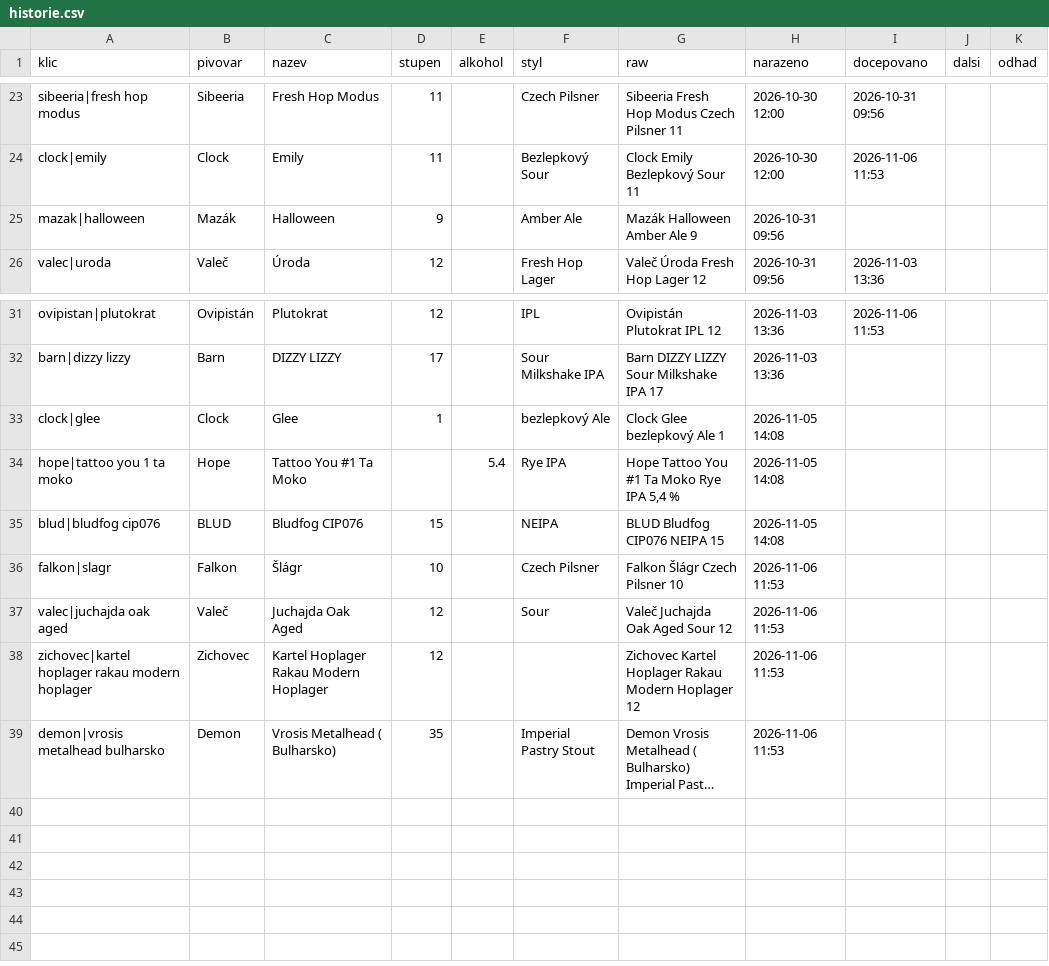
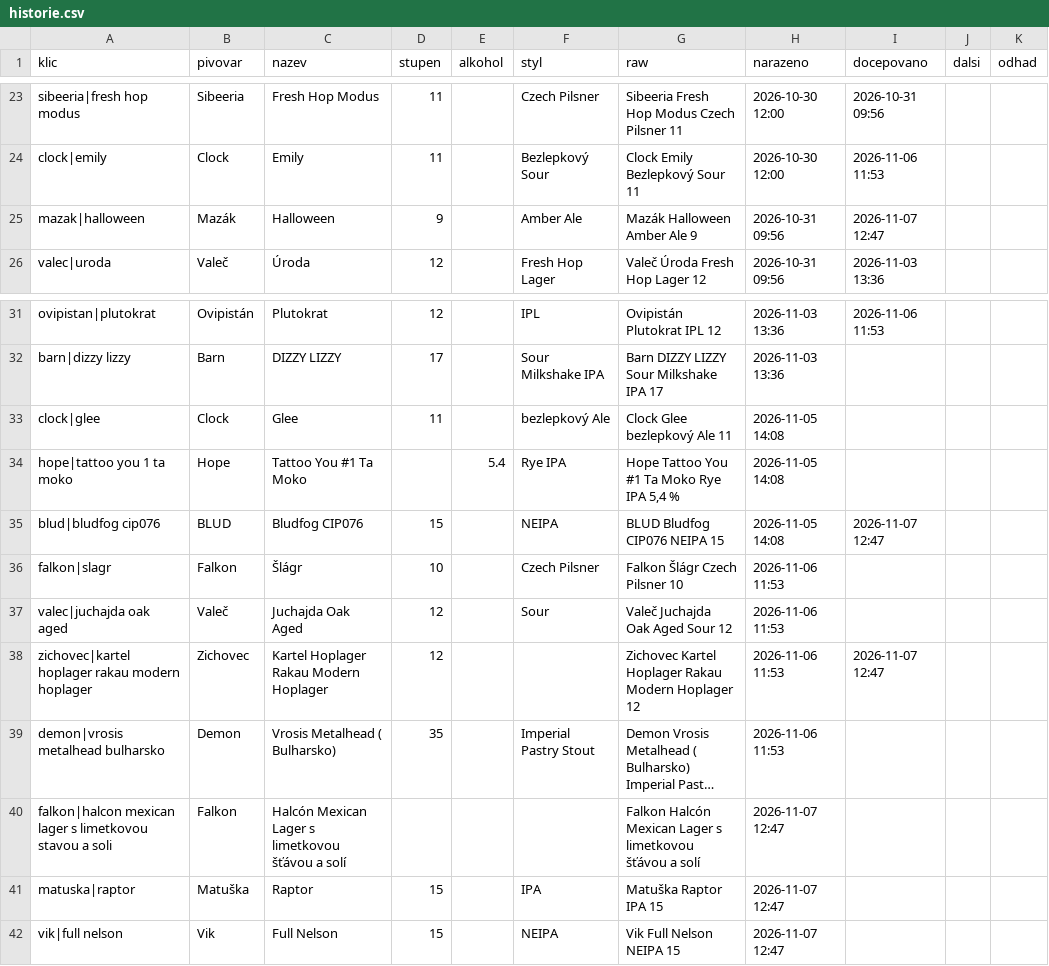
Before and after one commit to romankokos1/gal, a CSV file: data/napalme/historie.csv, drawn as a sheet; only a part is shown, gaps mark what is left out; long unchanged cells end in …; the diff names each change by its address in the sheet, - before the commit and + after, or states it on an @@ line.

```diff
--- a/data/napalme/historie.csv
+++ b/data/napalme/historie.csv
-I25 (docepovano): (empty)
+I25 (docepovano): 2026-11-07 12:47
-D33 (stupen): 1
+D33 (stupen): 11
-G33 (raw): Clock Glee bezlepkový Ale 1
+G33 (raw): Clock Glee bezlepkový Ale 11
-I35 (docepovano): (empty)
+I35 (docepovano): 2026-11-07 12:47
-I38 (docepovano): (empty)
+I38 (docepovano): 2026-11-07 12:47
+row 40: falkon|halcon mexican lager s limetkovou stavou a soli | Falkon | Halcón Mexican Lager s limetkovou šťávou a solí |  |  |  | Falkon Halcón Mexican Lager s limetkovou šťávou a solí | 2026-11-07 12:47
+row 41: matuska|raptor | Matuška | Raptor | 15 |  | IPA | Matuška Raptor IPA 15 | 2026-11-07 12:47
+row 42: vik|full nelson | Vik | Full Nelson | 15 |  | NEIPA | Vik Full Nelson NEIPA 15 | 2026-11-07 12:47
```
Also changed, not shown: 5 other files.
